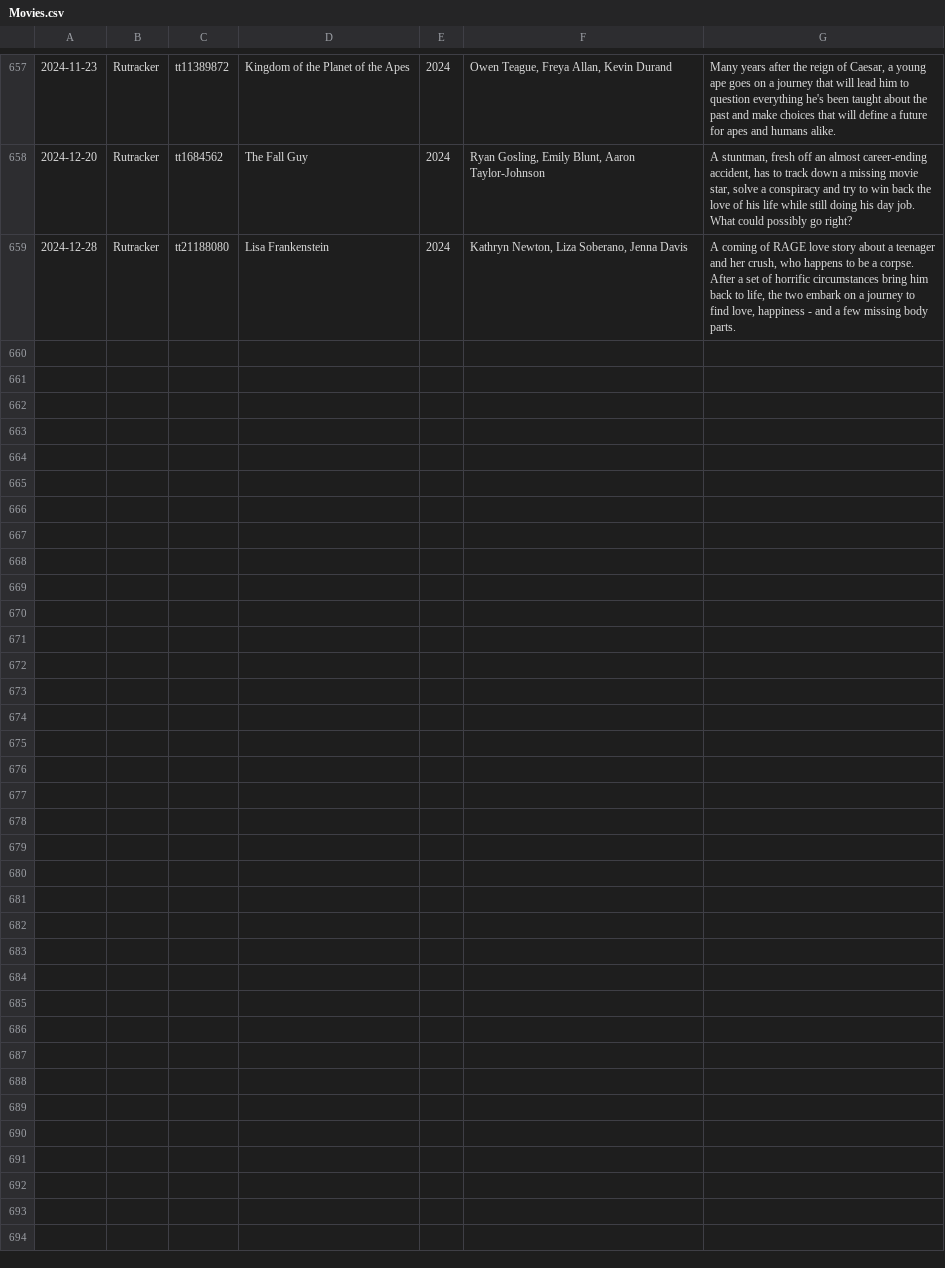
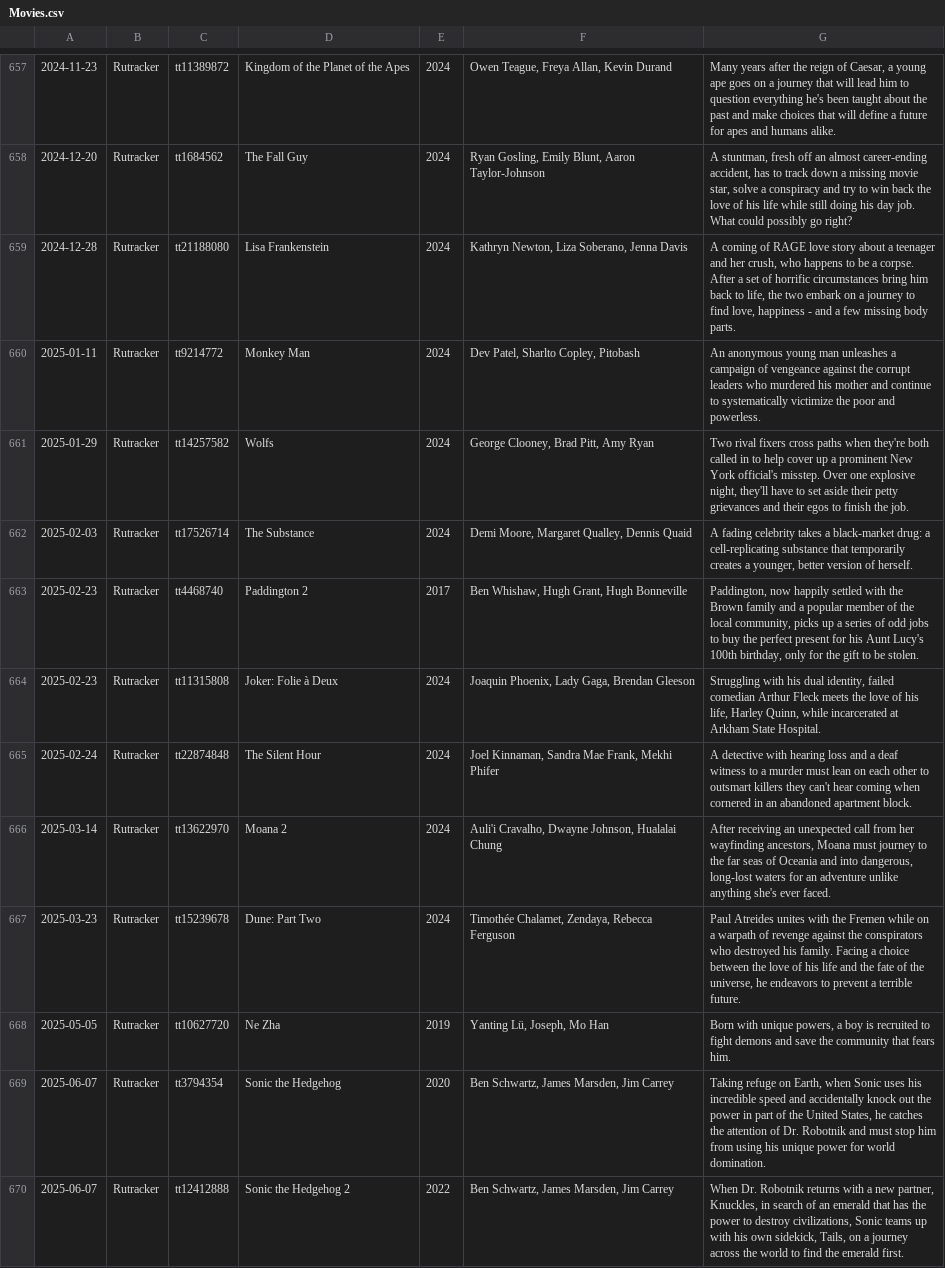
Before and after one commit to HongjianLi/IMDbCrawler, a CSV file: Movies.csv, drawn as a sheet; only a part is shown, gaps mark what is left out; the diff covers the shown part only; the diff names each change by its address in the sheet, - before the commit and + after, or states it on an @@ line.

Commit message:
Update Movies.csv

```diff
--- a/Movies.csv
+++ b/Movies.csv
+row 660: 2025-01-11 | Rutracker | tt9214772 | Monkey Man | 2024 | Dev Patel, Sharlto Copley, Pitobash | An anonymous young man unleashes a campaign of vengeance against the corrupt leaders who murdered his mother and continue to systematically victimize the poor and powerless.
+row 661: 2025-01-29 | Rutracker | tt14257582 | Wolfs | 2024 | George Clooney, Brad Pitt, Amy Ryan | Two rival fixers cross paths when they're both called in to help cover up a prominent New York official's misstep. Over one explosive night, they'll have to set aside their petty grievances and their egos to finish the job.
+row 662: 2025-02-03 | Rutracker | tt17526714 | The Substance | 2024 | Demi Moore, Margaret Qualley, Dennis Quaid | A fading celebrity takes a black-market drug: a cell-replicating substance that temporarily creates a younger, better version of herself.
+row 663: 2025-02-23 | Rutracker | tt4468740 | Paddington 2 | 2017 | Ben Whishaw, Hugh Grant, Hugh Bonneville | Paddington, now happily settled with the Brown family and a popular member of the local community, picks up a series of odd jobs to buy the perfect present for his Aunt Lucy's 100th birthday, only for the gift to be stolen.
+row 664: 2025-02-23 | Rutracker | tt11315808 | Joker: Folie à Deux | 2024 | Joaquin Phoenix, Lady Gaga, Brendan Gleeson | Struggling with his dual identity, failed comedian Arthur Fleck meets the love of his life, Harley Quinn, while incarcerated at Arkham State Hospital.
+row 665: 2025-02-24 | Rutracker | tt22874848 | The Silent Hour | 2024 | Joel Kinnaman, Sandra Mae Frank, Mekhi Phifer | A detective with hearing loss and a deaf witness to a murder must lean on each other to outsmart killers they can't hear coming when cornered in an abandoned apartment block.
+row 666: 2025-03-14 | Rutracker | tt13622970 | Moana 2 | 2024 | Auli'i Cravalho, Dwayne Johnson, Hualalai Chung | After receiving an unexpected call from her wayfinding ancestors, Moana must journey to the far seas of Oceania and into dangerous, long-lost waters for an adventure unlike anything she's ever faced.
+row 667: 2025-03-23 | Rutracker | tt15239678 | Dune: Part Two | 2024 | Timothée Chalamet, Zendaya, Rebecca Ferguson | Paul Atreides unites with the Fremen while on a warpath of revenge against the conspirators who destroyed his family. Facing a choice between the love of his life and the fate of the universe, he endeavors to prevent a terrible future.
+row 668: 2025-05-05 | Rutracker | tt10627720 | Ne Zha | 2019 | Yanting Lü, Joseph, Mo Han | Born with unique powers, a boy is recruited to fight demons and save the community that fears him.
+row 669: 2025-06-07 | Rutracker | tt3794354 | Sonic the Hedgehog | 2020 | Ben Schwartz, James Marsden, Jim Carrey | Taking refuge on Earth, when Sonic uses his incredible speed and accidentally knock out the power in part of the United States, he catches the attention of Dr. Robotnik and must stop him from using his unique power for world domination.
+row 670: 2025-06-07 | Rutracker | tt12412888 | Sonic the Hedgehog 2 | 2022 | Ben Schwartz, James Marsden, Jim Carrey | When Dr. Robotnik returns with a new partner, Knuckles, in search of an emerald that has the power to destroy civilizations, Sonic teams up with his own sidekick, Tails, on a journey across the world to find the emerald first.
```
Also changed, not shown: 10 added rows elsewhere in this file.
